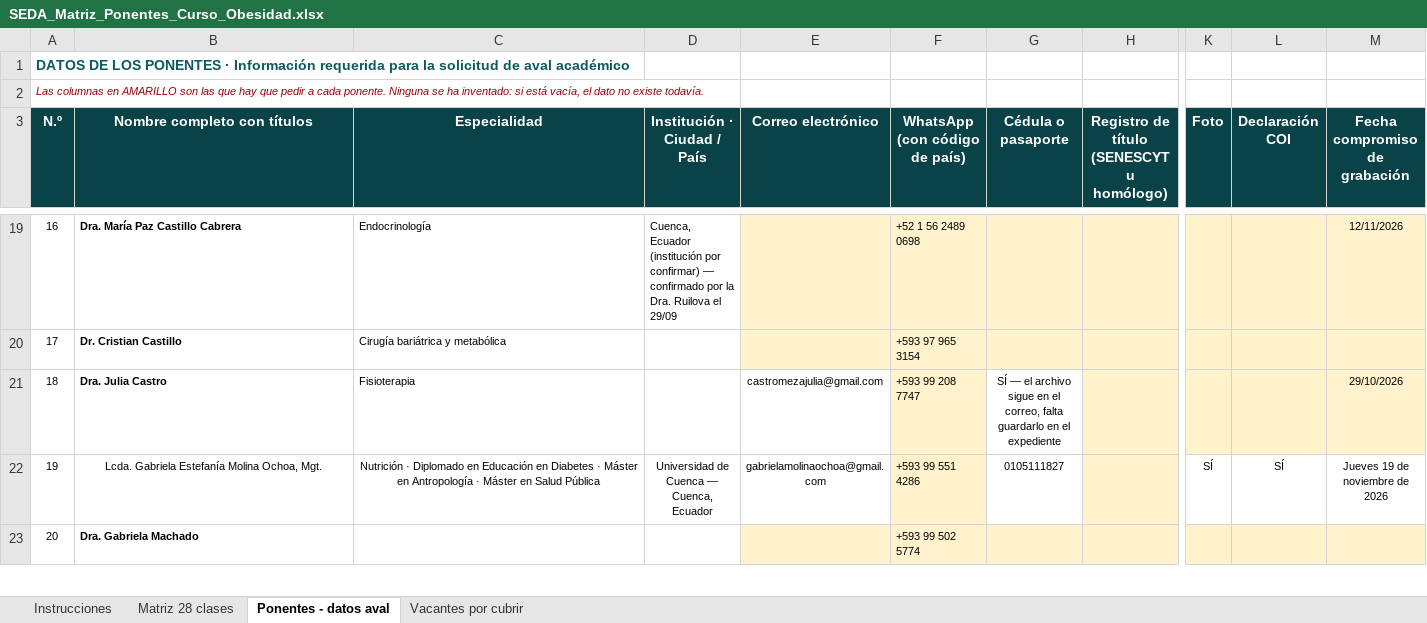
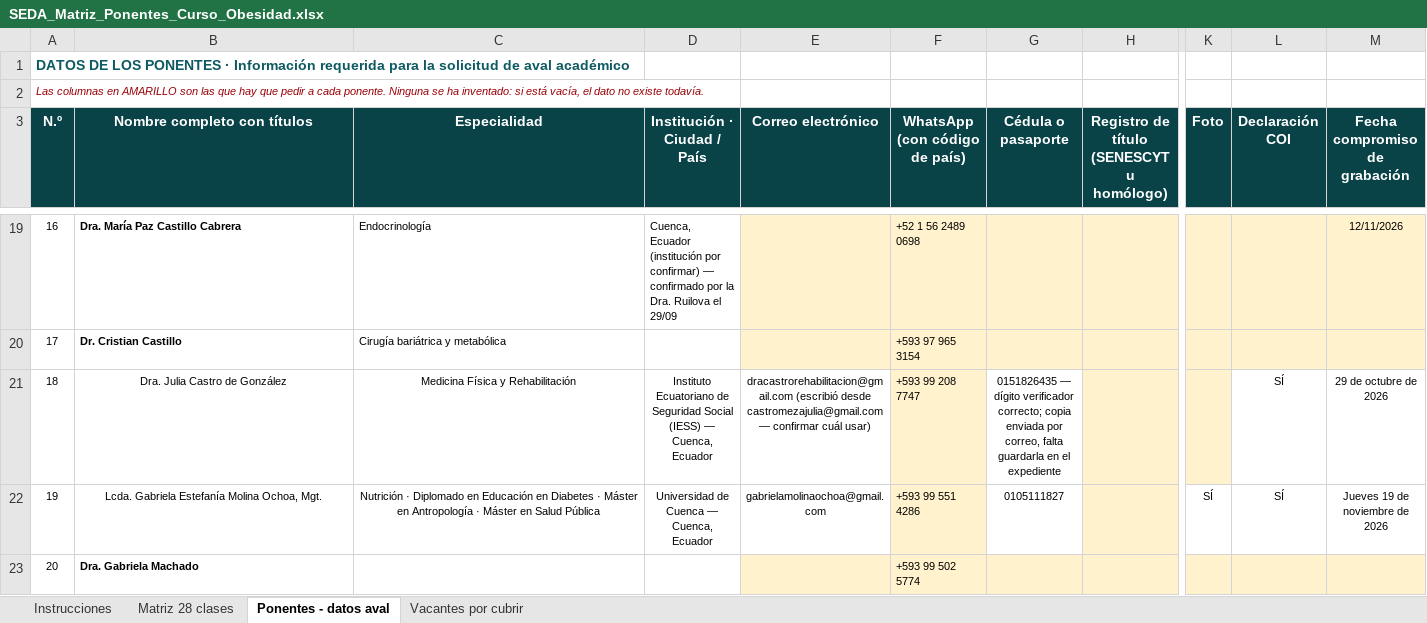
Before and after one commit to Dra-Omidres/Academic-, an Excel workbook: curso-obesidad-seda/SEDA_Matriz_Ponentes_Curso_Obesidad.xlsx, sheet Ponentes - datos aval, drawn as a sheet; only a part is shown, gaps mark what is left out; values as stored, in another font and other column widths than the file's, no borders; the diff names each change by its address in the sheet, - before the commit and + after, or states it on an @@ line.

```diff
--- a/curso-obesidad-seda/SEDA_Matriz_Ponentes_Curso_Obesidad.xlsx (sheet Ponentes - datos aval)
+++ b/curso-obesidad-seda/SEDA_Matriz_Ponentes_Curso_Obesidad.xlsx (sheet Ponentes - datos aval)
-B21 (Nombre completo con títulos): Dra. Julia Castro
+B21 (Nombre completo con títulos): Dra. Julia Castro de González
-B21 bold: on
+B21 bold: off
-B21:C21 alignment: left
+B21:C21 alignment: center
-C21 (Especialidad): Fisioterapia
+C21 (Especialidad): Medicina Física y Rehabilitación
-D21 (Institución · Ciudad / País): (empty)
+D21 (Institución · Ciudad / País): Instituto Ecuatoriano de Seguridad Social (IESS) — Cuenca, Ecuador
-E21 (Correo electrónico): castromezajulia@gmail.com
+E21 (Correo electrónico): dracastrorehabilitacion@gmail.com (escribió desde castromezajulia@gmail.com — confirmar cuál usar)
-G21 (Cédula o pasaporte): SÍ — el archivo sigue en el correo, falta guardarlo en el…
+G21 (Cédula o pasaporte): 0151826435 — dígito verificador correcto; copia enviada por correo, falta guardarla en el…
-L21 (Declaración COI): (empty)
+L21 (Declaración COI): SÍ
-L21:M21 fill: #FFF2CC
+L21:M21 fill: none
-M21 (Fecha compromiso de grabación): 29/10/2026
+M21 (Fecha compromiso de grabación): 29 de octubre de 2026
```
Also changed, not shown: 3 other files.
